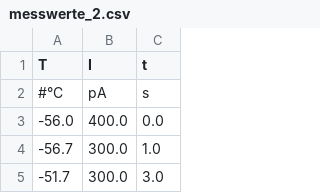
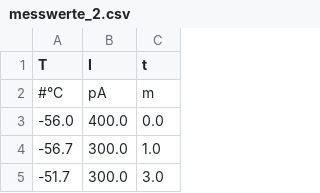
Before and after one commit to maxnoe/tudo_masterfp, a CSV file: v48_dipol/data/messwerte_2.csv, drawn as a sheet; only a part is shown.

```diff
--- a/v48_dipol/data/messwerte_2.csv
+++ b/v48_dipol/data/messwerte_2.csv
@@ -1,3 +1,3 @@
 T,I,t
-#°C,pA,s
+#°C,pA,m
 -56.0,400.0,0.0
```
Also changed, not shown: 9 other files.
